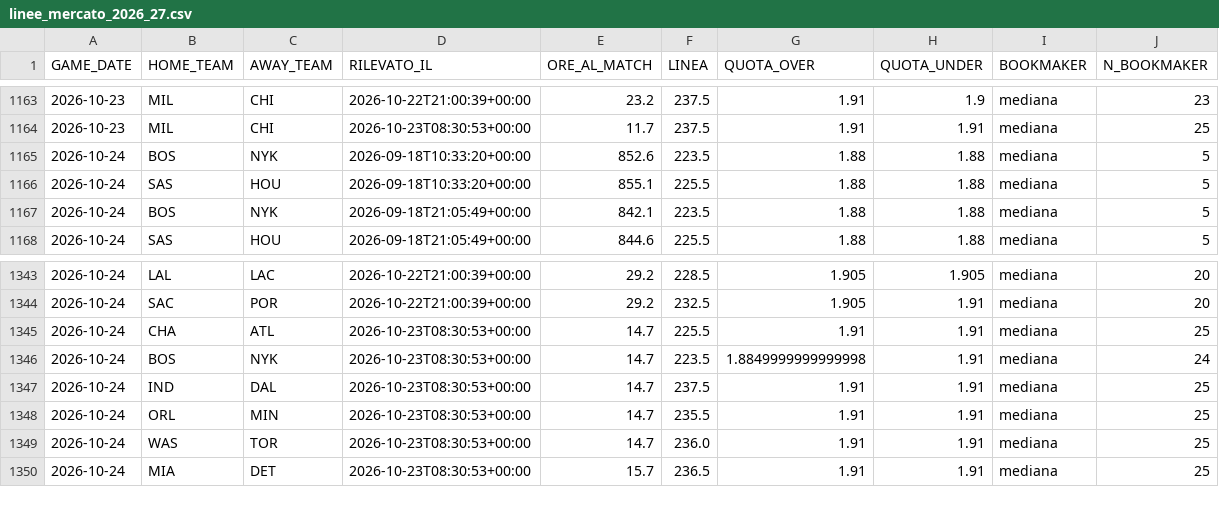
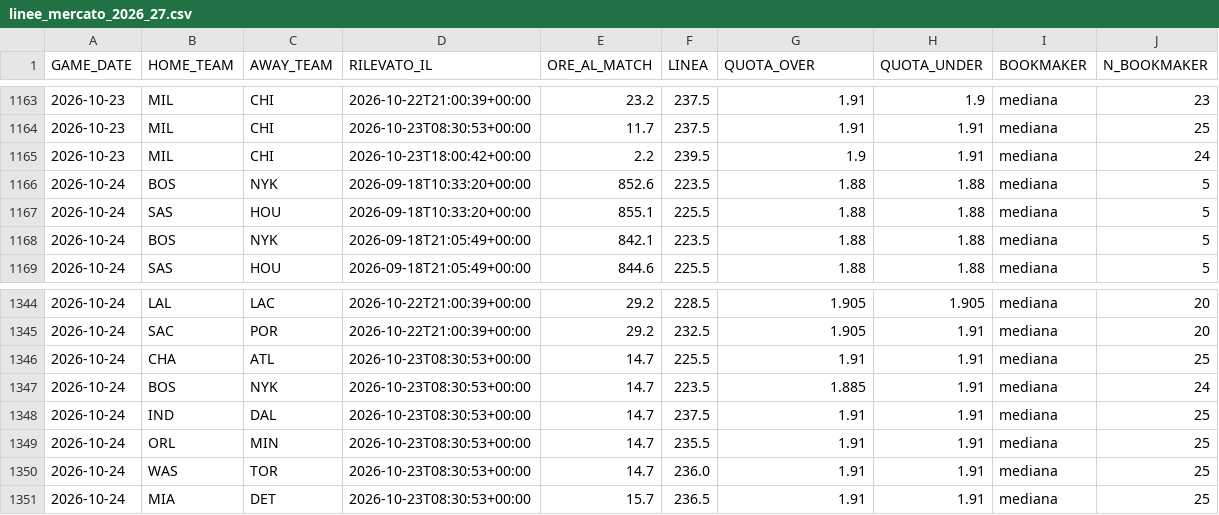
Before and after one commit to lorenzocirla-creator/nba-overunder-pipeline, a CSV file: dati/linee_mercato_2026_27.csv, drawn as a sheet; only a part is shown, gaps mark what is left out; the diff covers the shown part only.

```diff
--- a/dati/linee_mercato_2026_27.csv
+++ b/dati/linee_mercato_2026_27.csv
@@ -1164,2 +1164,3 @@ GAME_DATE,HOME_TEAM,AWAY_TEAM,RILEVATO_IL,ORE_AL_MATCH,LINEA,QUOTA_OVER,QUOTA_UN
 2026-10-23,MIL,CHI,2026-10-23T08:30:53+00:00,11.7,237.5,1.91,1.91,mediana,25
+2026-10-23,MIL,CHI,2026-10-23T18:00:42+00:00,2.2,239.5,1.9,1.91,mediana,24
 2026-10-24,BOS,NYK,2026-09-18T10:33:20+00:00,852.6,223.5,1.88,1.88,mediana,5
@@ -1345,3 +1346,3 @@ GAME_DATE,HOME_TEAM,AWAY_TEAM,RILEVATO_IL,ORE_AL_MATCH,LINEA,QUOTA_OVER,QUOTA_UN
 2026-10-24,CHA,ATL,2026-10-23T08:30:53+00:00,14.7,225.5,1.91,1.91,mediana,25
-2026-10-24,BOS,NYK,2026-10-23T08:30:53+00:00,14.7,223.5,1.8849999999999998,1.91,mediana,24
+2026-10-24,BOS,NYK,2026-10-23T08:30:53+00:00,14.7,223.5,1.885,1.91,mediana,24
 2026-10-24,IND,DAL,2026-10-23T08:30:53+00:00,14.7,237.5,1.91,1.91,mediana,25
```
Also changed, not shown: 16 added rows and 1 edited cell elsewhere in this file, 1 other file.
